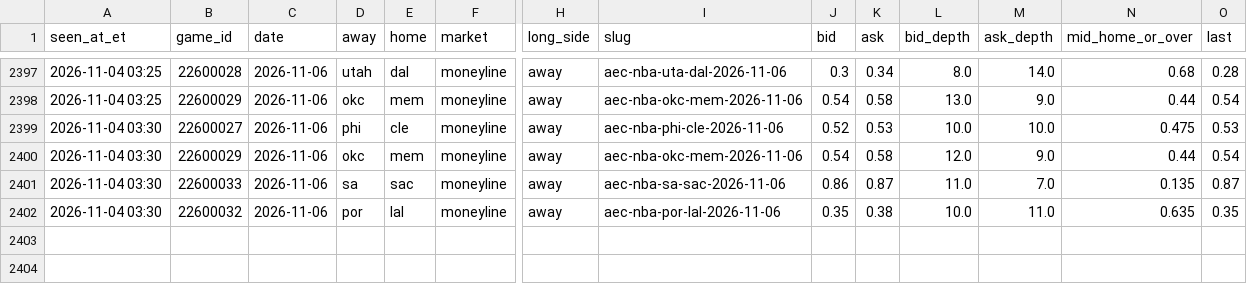
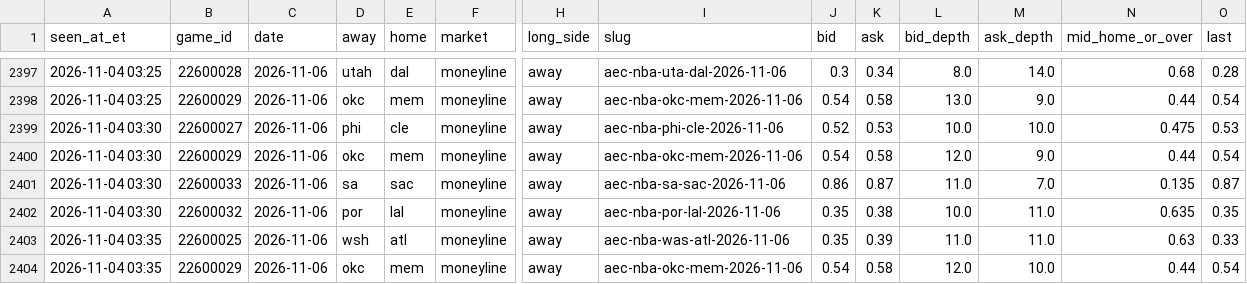
Before and after one commit to JeffreyD24/nba-mixed-model, a CSV file: research/polymarket/2026-11-06.csv, drawn as a sheet; only a part is shown, gaps mark what is left out; rows hold the shown columns only; the diff names each change by its address in the sheet, - before the commit and + after, or states it on an @@ line.

```diff
--- a/research/polymarket/2026-11-06.csv
+++ b/research/polymarket/2026-11-06.csv
+row 2403: 2026-11-04 03:35 | 22600025 | 2026-11-06 | wsh | atl | moneyline | away | aec-nba-was-atl-2026-11-06 | 0.35 | 0.39 | 11.0 | 11.0 | 0.63 | 0.33
+row 2404: 2026-11-04 03:35 | 22600029 | 2026-11-06 | okc | mem | moneyline | away | aec-nba-okc-mem-2026-11-06 | 0.54 | 0.58 | 12.0 | 10.0 | 0.44 | 0.54
```
Also changed, not shown: research/odds/2026-11-04.csv, research/polymarket/2026-11-04.csv, 20 other files.
